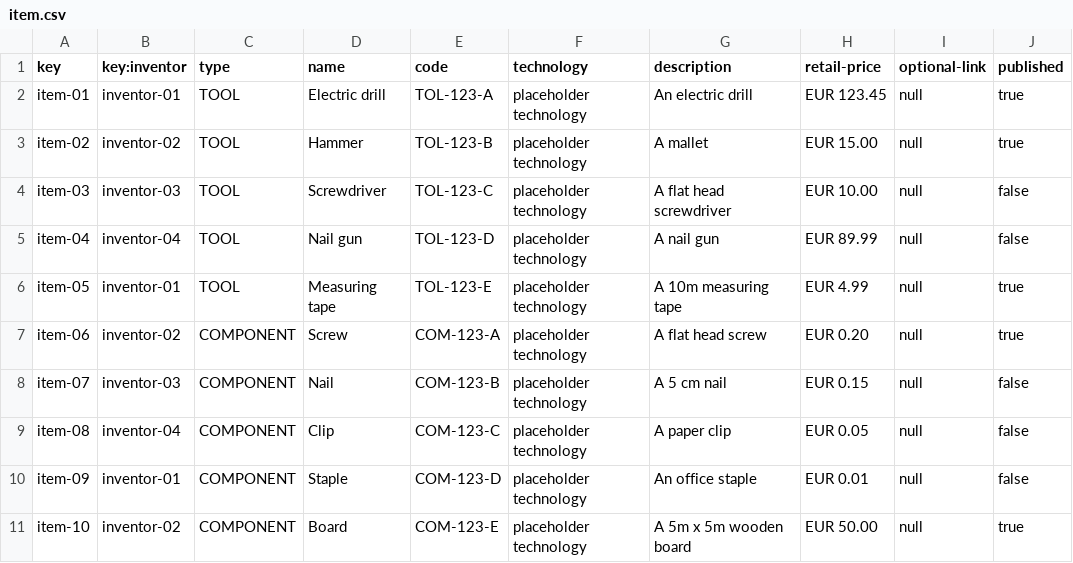
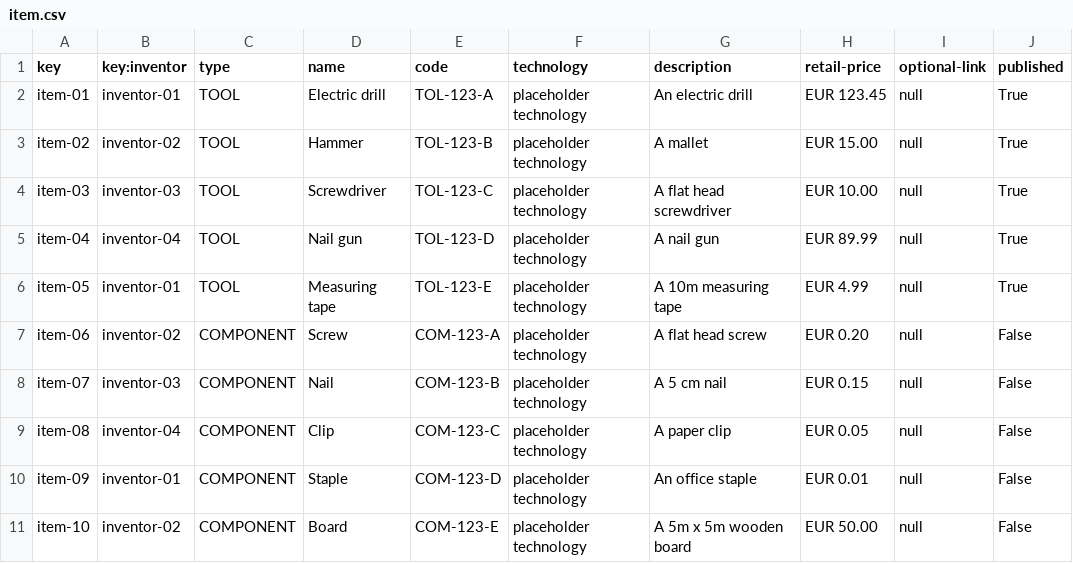
Before and after one commit to JuanJoCasamitjana/G1-E2.01, a CSV file: src/main/webapp/WEB-INF/resources/sample-data/item.csv, drawn as a sheet.

```diff
--- a/src/main/webapp/WEB-INF/resources/sample-data/item.csv
+++ b/src/main/webapp/WEB-INF/resources/sample-data/item.csv
@@ -1,11 +1,11 @@
 key,key:inventor,type,name,code,technology,description,retail-price,optional-link,published
-item-01,inventor-01,"TOOL","Electric drill","TOL-123-A","placeholder technology","An electric drill","EUR 123.45",null,true
-item-02,inventor-02,"TOOL","Hammer","TOL-123-B","placeholder technology","A mallet","EUR 15.00",null,true
-item-03,inventor-03,"TOOL","Screwdriver","TOL-123-C","placeholder technology","A flat head screwdriver","EUR 10.00",null,false
-item-04,inventor-04,"TOOL","Nail gun","TOL-123-D","placeholder technology","A nail gun","EUR 89.99",null,false
-item-05,inventor-01,"TOOL","Measuring tape","TOL-123-E","placeholder technology","A 10m measuring tape","EUR 4.99",null,true
-item-06,inventor-02,"COMPONENT","Screw","COM-123-A","placeholder technology","A flat head screw","EUR 0.20",null,true
-item-07,inventor-03,"COMPONENT","Nail","COM-123-B","placeholder technology","A 5 cm nail","EUR 0.15",null,false
-item-08,inventor-04,"COMPONENT","Clip","COM-123-C","placeholder technology","A paper clip","EUR 0.05",null,false
-item-09,inventor-01,"COMPONENT","Staple","COM-123-D","placeholder technology","An office staple","EUR 0.01",null,false
-item-10,inventor-02,"COMPONENT","Board","COM-123-E","placeholder technology","A 5m x 5m wooden board","EUR 50.00",null,true
+item-01,inventor-01,"TOOL","Electric drill","TOL-123-A","placeholder technology","An electric drill","EUR 123.45",null,True
+item-02,inventor-02,"TOOL","Hammer","TOL-123-B","placeholder technology","A mallet","EUR 15.00",null,True
+item-03,inventor-03,"TOOL","Screwdriver","TOL-123-C","placeholder technology","A flat head screwdriver","EUR 10.00",null,True
+item-04,inventor-04,"TOOL","Nail gun","TOL-123-D","placeholder technology","A nail gun","EUR 89.99",null,True
+item-05,inventor-01,"TOOL","Measuring tape","TOL-123-E","placeholder technology","A 10m measuring tape","EUR 4.99",null,True
+item-06,inventor-02,"COMPONENT","Screw","COM-123-A","placeholder technology","A flat head screw","EUR 0.20",null,False
+item-07,inventor-03,"COMPONENT","Nail","COM-123-B","placeholder technology","A 5 cm nail","EUR 0.15",null,False
+item-08,inventor-04,"COMPONENT","Clip","COM-123-C","placeholder technology","A paper clip","EUR 0.05",null,False
+item-09,inventor-01,"COMPONENT","Staple","COM-123-D","placeholder technology","An office staple","EUR 0.01",null,False
+item-10,inventor-02,"COMPONENT","Board","COM-123-E","placeholder technology","A 5m x 5m wooden board","EUR 50.00",null,False
```
Also changed, not shown: src/main/webapp/WEB-INF/resources/sample-data/patronage-report.csv, src/main/webapp/WEB-INF/resources/sample-data/patronage.csv, 1 other file.
